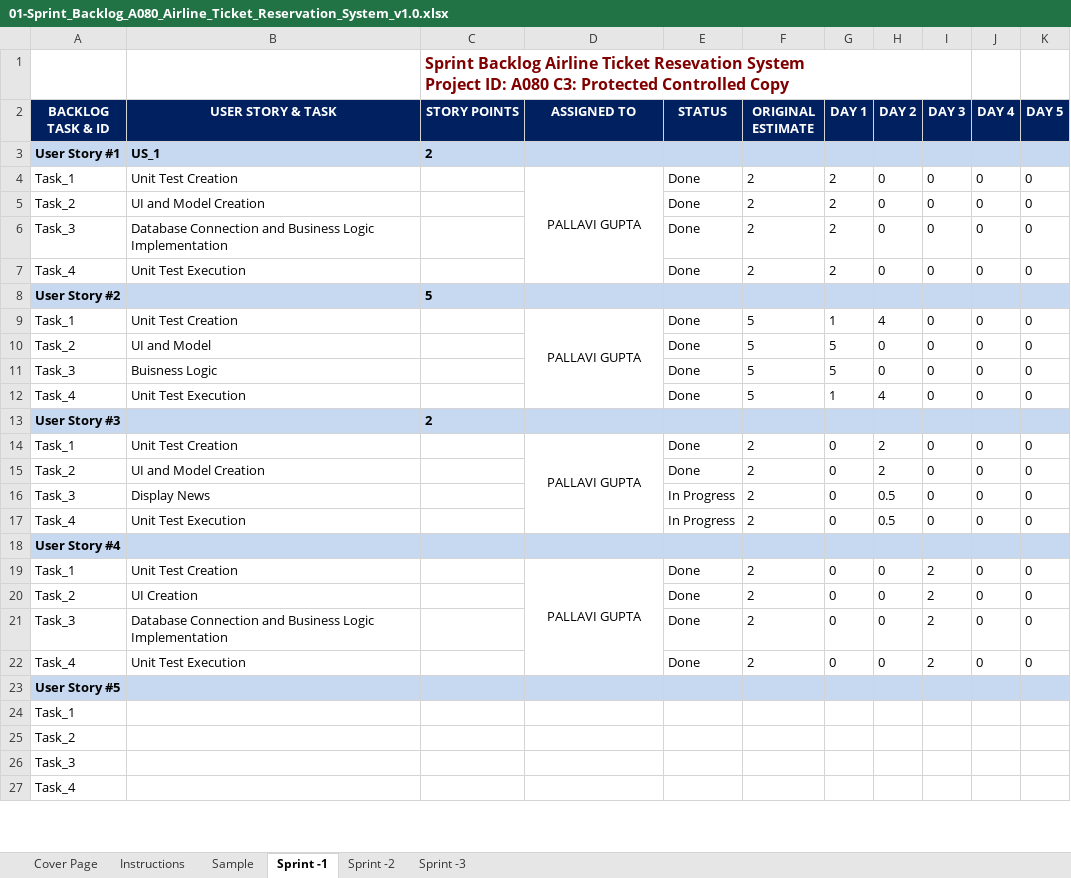
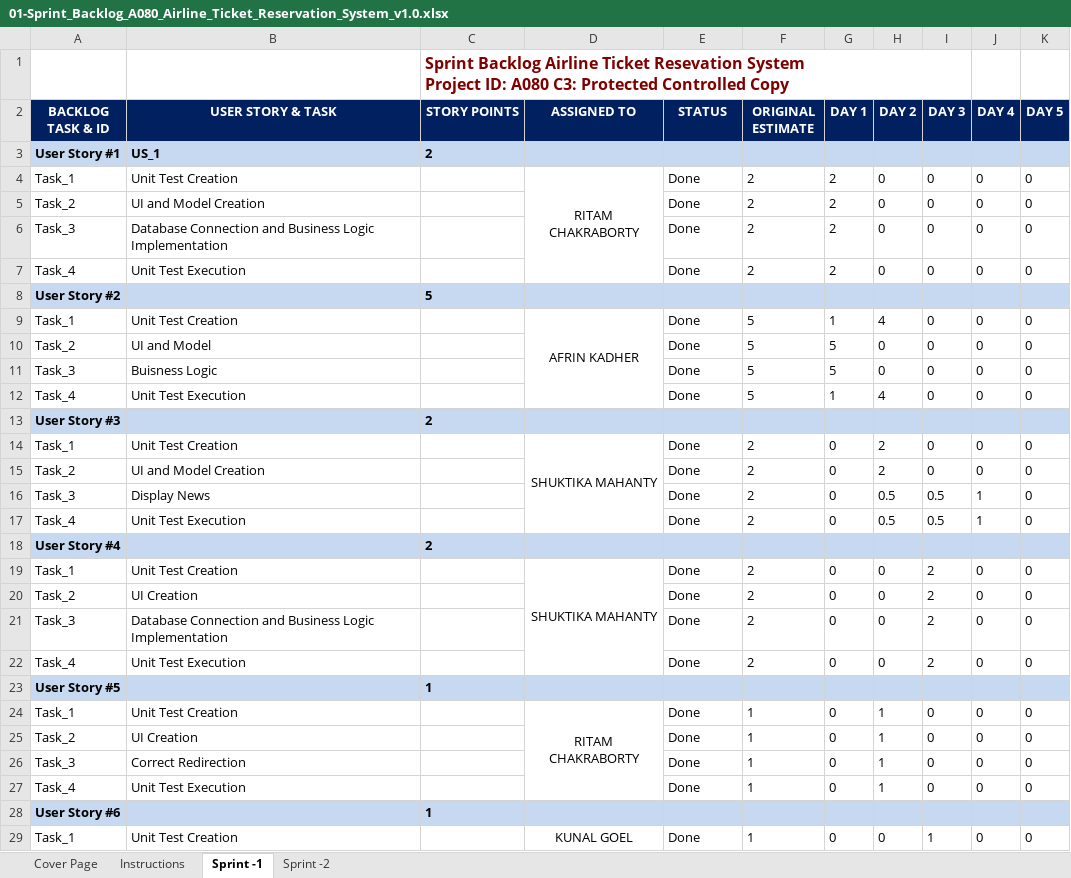
Before and after one commit to RitamChakraborty/airline_reservation, an Excel workbook: documents/Paper Work/01-Sprint_Backlog_A080_Airline_Ticket_Reservation_System_v1.0.xlsx, sheet Sprint -1, drawn as a sheet; only a part is shown; values as stored, in another font and other column widths than the file's, no borders; charts and pictures not drawn; removed rows and columns are numbered as before the commit, all else as after; the diff covers the shown part only; the diff names each change by its address in the sheet, - before the commit and + after, or states it on an @@ line.

```diff
--- a/documents/Paper Work/01-Sprint_Backlog_A080_Airline_Ticket_Reservation_System_v1.0.xlsx (sheet Sprint -1)
+++ b/documents/Paper Work/01-Sprint_Backlog_A080_Airline_Ticket_Reservation_System_v1.0.xlsx (sheet Sprint -1)
-sheet tab: Sample
-sheet tab: Sprint -3
-D4 (ASSIGNED TO): PALLAVI GUPTA
+D4 (ASSIGNED TO): RITAM CHAKRABORTY
-D9 (ASSIGNED TO): PALLAVI GUPTA
+D9 (ASSIGNED TO): AFRIN KADHER
-D14 (ASSIGNED TO): PALLAVI GUPTA
+D14 (ASSIGNED TO): SHUKTIKA MAHANTY
-E16:E17 (STATUS): In Progress
+E16:E17 (STATUS): Done
-I16:I17 (DAY 3): 0
+I16:I17 (DAY 3): 0.5
-J16:J17 (DAY 4): 0
+J16:J17 (DAY 4): 1
-C18 (STORY POINTS): (empty)
+C18 (STORY POINTS): 2
-D19 (ASSIGNED TO): PALLAVI GUPTA
+D19 (ASSIGNED TO): SHUKTIKA MAHANTY
-C23 (STORY POINTS): (empty)
+C23 (STORY POINTS): 1
-row 24: Task_1
-row 25: Task_2
-row 26: Task_3
-row 27: Task_4
+row 24: Task_1 | Unit Test Creation |  | RITAM CHAKRABORTY | Done | 1 | 0 | 1 | 0 | 0 | 0
+row 25: Task_2 | UI Creation |  |  | Done | 1 | 0 | 1 | 0 | 0 | 0
+row 26: Task_3 | Correct Redirection |  |  | Done | 1 | 0 | 1 | 0 | 0 | 0
+row 27: Task_4 | Unit Test Execution |  |  | Done | 1 | 0 | 1 | 0 | 0 | 0
+row 28: User Story #6 |  | 1
+row 29: Task_1 | Unit Test Creation |  | KUNAL GOEL | Done | 1 | 0 | 0 | 1 | 0 | 0
```
Also changed, not shown: 43 added rows and 4 edited cells elsewhere in this sheet, formulas that keep their value, charts or pictures, documents/Paper Work/03-Unit_Test_Cases_A080_Airline_Ticket_Reservation_System.xlsx, documents/Paper Work/04-Product_Backlog_A080-Airlines_Ticket_Reservation_System.xlsx, 2 other files.
